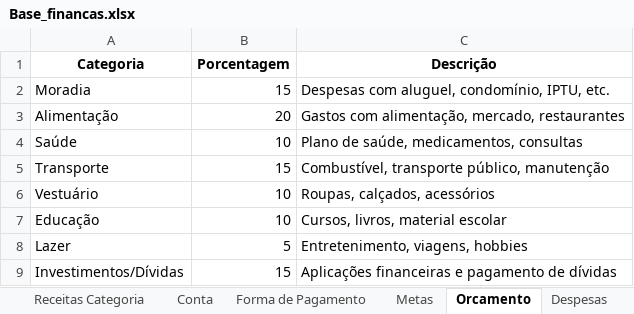
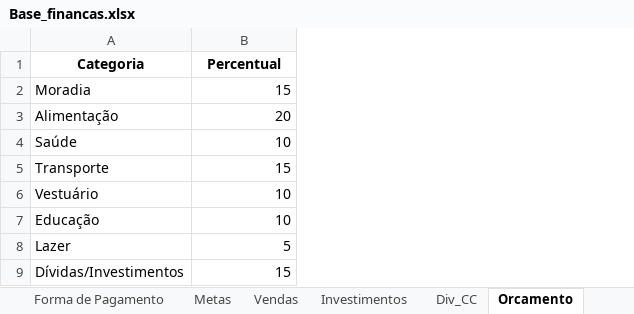
Before and after one commit to Nandho10/dashboard-financeiro, an Excel workbook: Base_financas.xlsx, sheet Orcamento, drawn as a sheet; values as stored, in another font and other column widths than the file's, no borders; the diff names each change by its address in the sheet, - before the commit and + after, or states it on an @@ line.

```diff
--- a/Base_financas.xlsx (sheet Orcamento)
+++ b/Base_financas.xlsx (sheet Orcamento)
-column C (Descrição), rows 2-9: Despesas com aluguel, condomínio, IPTU, etc. | Gastos com alimentação, mercado, restaurantes | Plano de saúde, medicamentos, consultas | Combustível, transporte público, manutenção | Roupas, calçados, acessórios | Cursos, livros, material escolar | Entretenimento, viagens, hobbies | Aplicações financeiras e pagamento de dívidas
-B1: Porcentagem
+B1: Percentual
-A9 (Categoria): Investimentos/Dívidas
+A9 (Categoria): Dívidas/Investimentos
```
Also changed, not shown: sheet Despesas, sheet Receitas, sheet Vendas, sheet Investimentos, sheet Div_CC, sheet Metas, 1 more sheet, other sheet tabs, 22 other files.
